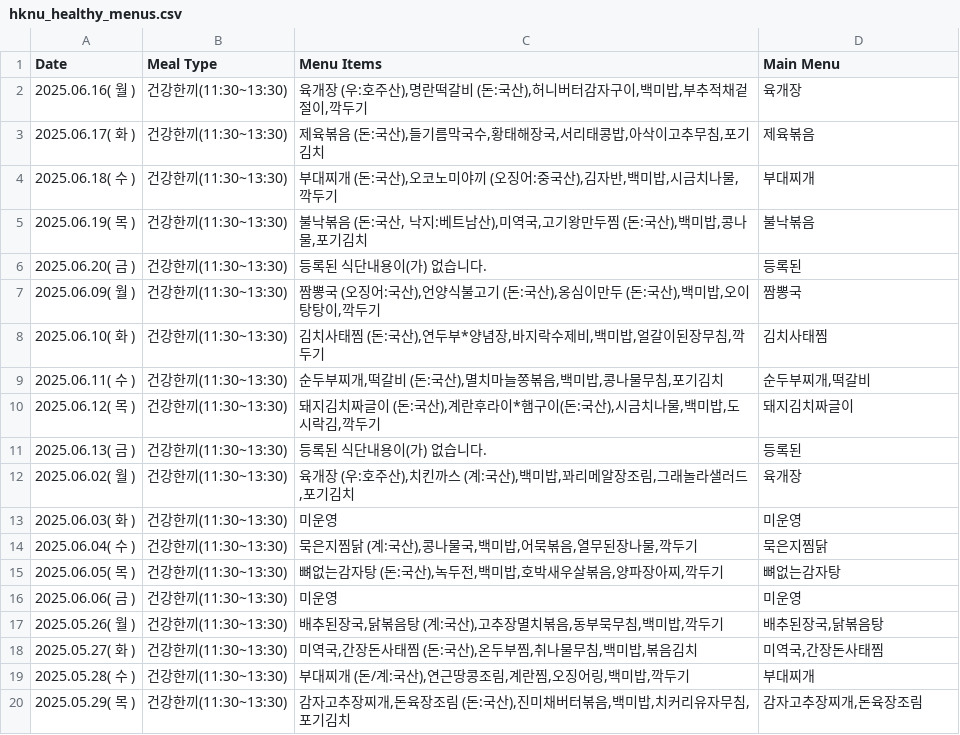
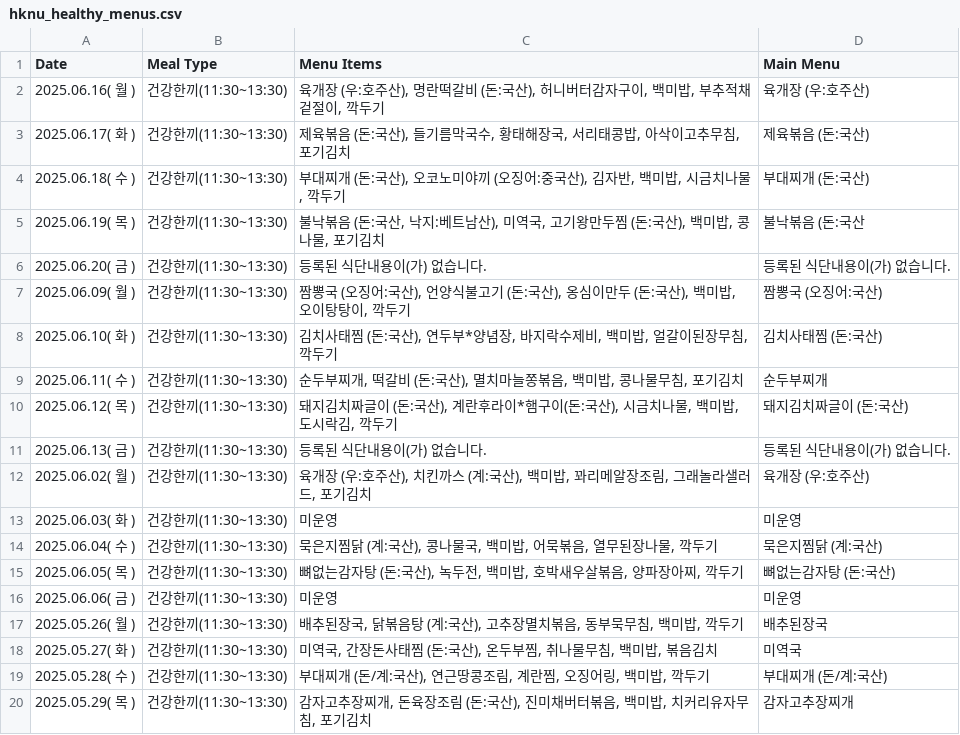
Before and after one commit to lynnc53/hknu-menu-scraper, a CSV file: data/hknu_healthy_menus.csv, drawn as a sheet; only a part is shown; the diff covers the shown part only.

Commit message:
Changes made to main menu columns

```diff
--- a/data/hknu_healthy_menus.csv
+++ b/data/hknu_healthy_menus.csv
@@ -1,20 +1,20 @@
 Date,Meal Type,Menu Items,Main Menu
-2025.06.16( 월 ),건강한끼(11:30~13:30),"육개장 (우:호주산),명란떡갈비 (돈:국산),허니버터감자구이,백미밥,부추적채겉절이,깍두기",육개장
-2025.06.17( 화 ),건강한끼(11:30~13:30),"제육볶음 (돈:국산),들기름막국수,황태해장국,서리태콩밥,아삭이고추무침,포기김치",제육볶음
-2025.06.18( 수 ),건강한끼(11:30~13:30),"부대찌개 (돈:국산),오코노미야끼 (오징어:중국산),김자반,백미밥,시금치나물,깍두기",부대찌개
-2025.06.19( 목 ),건강한끼(11:30~13:30),"불낙볶음 (돈:국산, 낙지:베트남산),미역국,고기왕만두찜 (돈:국산),백미밥,콩나물,포기김치",불낙볶음
-2025.06.20( 금 ),건강한끼(11:30~13:30),등록된 식단내용이(가) 없습니다.,등록된
-2025.06.09( 월 ),건강한끼(11:30~13:30),"짬뽕국 (오징어:국산),언양식불고기 (돈:국산),옹심이만두 (돈:국산),백미밥,오이탕탕이,깍두기",짬뽕국
-2025.06.10( 화 ),건강한끼(11:30~13:30),"김치사태찜 (돈:국산),연두부*양념장,바지락수제비,백미밥,얼갈이된장무침,깍두기",김치사태찜
-2025.06.11( 수 ),건강한끼(11:30~13:30),"순두부찌개,떡갈비 (돈:국산),멸치마늘쫑볶음,백미밥,콩나물무침,포기김치","순두부찌개,떡갈비"
-2025.06.12( 목 ),건강한끼(11:30~13:30),"돼지김치짜글이 (돈:국산),계란후라이*햄구이(돈:국산),시금치나물,백미밥,도시락김,깍두기",돼지김치짜글이
-2025.06.13( 금 ),건강한끼(11:30~13:30),등록된 식단내용이(가) 없습니다.,등록된
-2025.06.02( 월 ),건강한끼(11:30~13:30),"육개장 (우:호주산),치킨까스 (계:국산),백미밥,꽈리메알장조림,그래놀라샐러드,포기김치",육개장
+2025.06.16( 월 ),건강한끼(11:30~13:30),"육개장 (우:호주산), 명란떡갈비 (돈:국산), 허니버터감자구이, 백미밥, 부추적채겉절이, 깍두기",육개장 (우:호주산)
+2025.06.17( 화 ),건강한끼(11:30~13:30),"제육볶음 (돈:국산), 들기름막국수, 황태해장국, 서리태콩밥, 아삭이고추무침, 포기김치",제육볶음 (돈:국산)
+2025.06.18( 수 ),건강한끼(11:30~13:30),"부대찌개 (돈:국산), 오코노미야끼 (오징어:중국산), 김자반, 백미밥, 시금치나물, 깍두기",부대찌개 (돈:국산)
+2025.06.19( 목 ),건강한끼(11:30~13:30),"불낙볶음 (돈:국산, 낙지:베트남산), 미역국, 고기왕만두찜 (돈:국산), 백미밥, 콩나물, 포기김치",불낙볶음 (돈:국산
+2025.06.20( 금 ),건강한끼(11:30~13:30),등록된 식단내용이(가) 없습니다.,등록된 식단내용이(가) 없습니다.
+2025.06.09( 월 ),건강한끼(11:30~13:30),"짬뽕국 (오징어:국산), 언양식불고기 (돈:국산), 옹심이만두 (돈:국산), 백미밥, 오이탕탕이, 깍두기",짬뽕국 (오징어:국산)
+2025.06.10( 화 ),건강한끼(11:30~13:30),"김치사태찜 (돈:국산), 연두부*양념장, 바지락수제비, 백미밥, 얼갈이된장무침, 깍두기",김치사태찜 (돈:국산)
+2025.06.11( 수 ),건강한끼(11:30~13:30),"순두부찌개, 떡갈비 (돈:국산), 멸치마늘쫑볶음, 백미밥, 콩나물무침, 포기김치",순두부찌개
+2025.06.12( 목 ),건강한끼(11:30~13:30),"돼지김치짜글이 (돈:국산), 계란후라이*햄구이(돈:국산), 시금치나물, 백미밥, 도시락김, 깍두기",돼지김치짜글이 (돈:국산)
+2025.06.13( 금 ),건강한끼(11:30~13:30),등록된 식단내용이(가) 없습니다.,등록된 식단내용이(가) 없습니다.
+2025.06.02( 월 ),건강한끼(11:30~13:30),"육개장 (우:호주산), 치킨까스 (계:국산), 백미밥, 꽈리메알장조림, 그래놀라샐러드, 포기김치",육개장 (우:호주산)
 2025.06.03( 화 ),건강한끼(11:30~13:30),미운영,미운영
-2025.06.04( 수 ),건강한끼(11:30~13:30),"묵은지찜닭 (계:국산),콩나물국,백미밥,어묵볶음,열무된장나물,깍두기",묵은지찜닭
-2025.06.05( 목 ),건강한끼(11:30~13:30),"뼈없는감자탕 (돈:국산),녹두전,백미밥,호박새우살볶음,양파장아찌,깍두기",뼈없는감자탕
+2025.06.04( 수 ),건강한끼(11:30~13:30),"묵은지찜닭 (계:국산), 콩나물국, 백미밥, 어묵볶음, 열무된장나물, 깍두기",묵은지찜닭 (계:국산)
+2025.06.05( 목 ),건강한끼(11:30~13:30),"뼈없는감자탕 (돈:국산), 녹두전, 백미밥, 호박새우살볶음, 양파장아찌, 깍두기",뼈없는감자탕 (돈:국산)
 2025.06.06( 금 ),건강한끼(11:30~13:30),미운영,미운영
-2025.05.26( 월 ),건강한끼(11:30~13:30),"배추된장국,닭볶음탕 (계:국산),고추장멸치볶음,동부묵무침,백미밥,깍두기","배추된장국,닭볶음탕"
-2025.05.27( 화 ),건강한끼(11:30~13:30),"미역국,간장돈사태찜 (돈:국산),온두부찜,취나물무침,백미밥,볶음김치","미역국,간장돈사태찜"
-2025.05.28( 수 ),건강한끼(11:30~13:30),"부대찌개 (돈/계:국산),연근땅콩조림,계란찜,오징어링,백미밥,깍두기",부대찌개
-2025.05.29( 목 ),건강한끼(11:30~13:30),"감자고추장찌개,돈육장조림 (돈:국산),진미채버터볶음,백미밥,치커리유자무침,포기김치","감자고추장찌개,돈육장조림"
+2025.05.26( 월 ),건강한끼(11:30~13:30),"배추된장국, 닭볶음탕 (계:국산), 고추장멸치볶음, 동부묵무침, 백미밥, 깍두기",배추된장국
+2025.05.27( 화 ),건강한끼(11:30~13:30),"미역국, 간장돈사태찜 (돈:국산), 온두부찜, 취나물무침, 백미밥, 볶음김치",미역국
+2025.05.28( 수 ),건강한끼(11:30~13:30),"부대찌개 (돈/계:국산), 연근땅콩조림, 계란찜, 오징어링, 백미밥, 깍두기",부대찌개 (돈/계:국산)
+2025.05.29( 목 ),건강한끼(11:30~13:30),"감자고추장찌개, 돈육장조림 (돈:국산), 진미채버터볶음, 백미밥, 치커리유자무침, 포기김치",감자고추장찌개
```
Also changed, not shown: 51 edited cells elsewhere in this file, data/hknu_healthy_menus_with_quantity.csv, data/hknu_merged_healthy_menus.csv, 4 other files.
